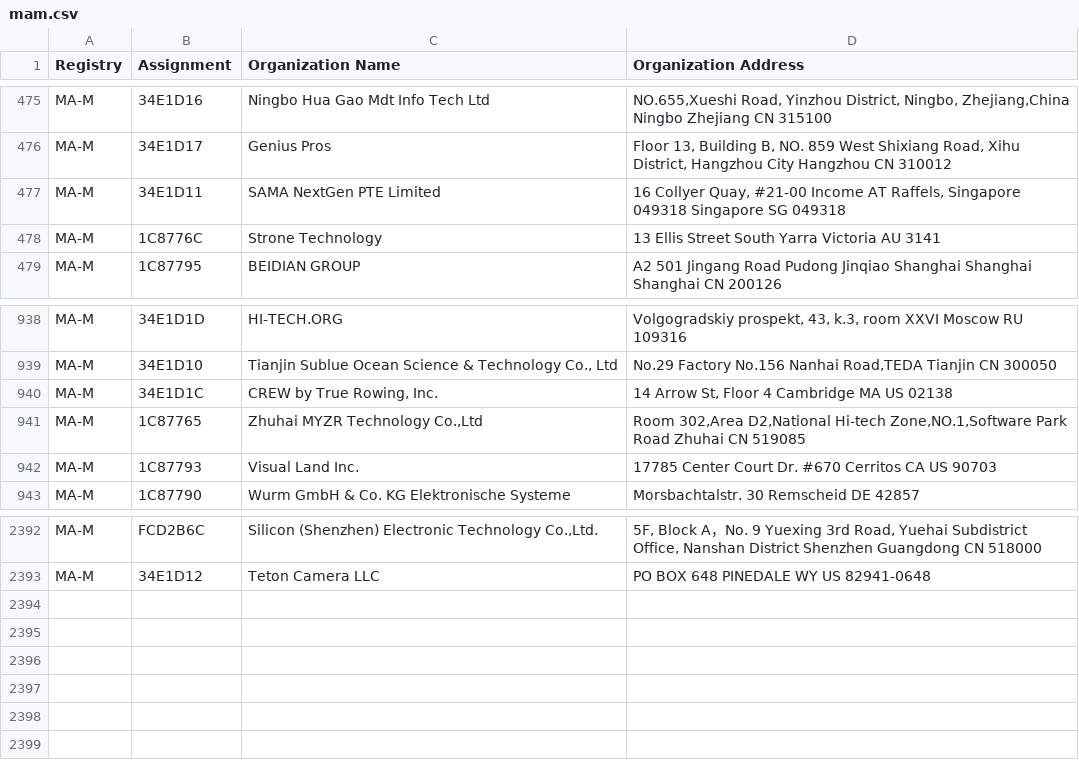
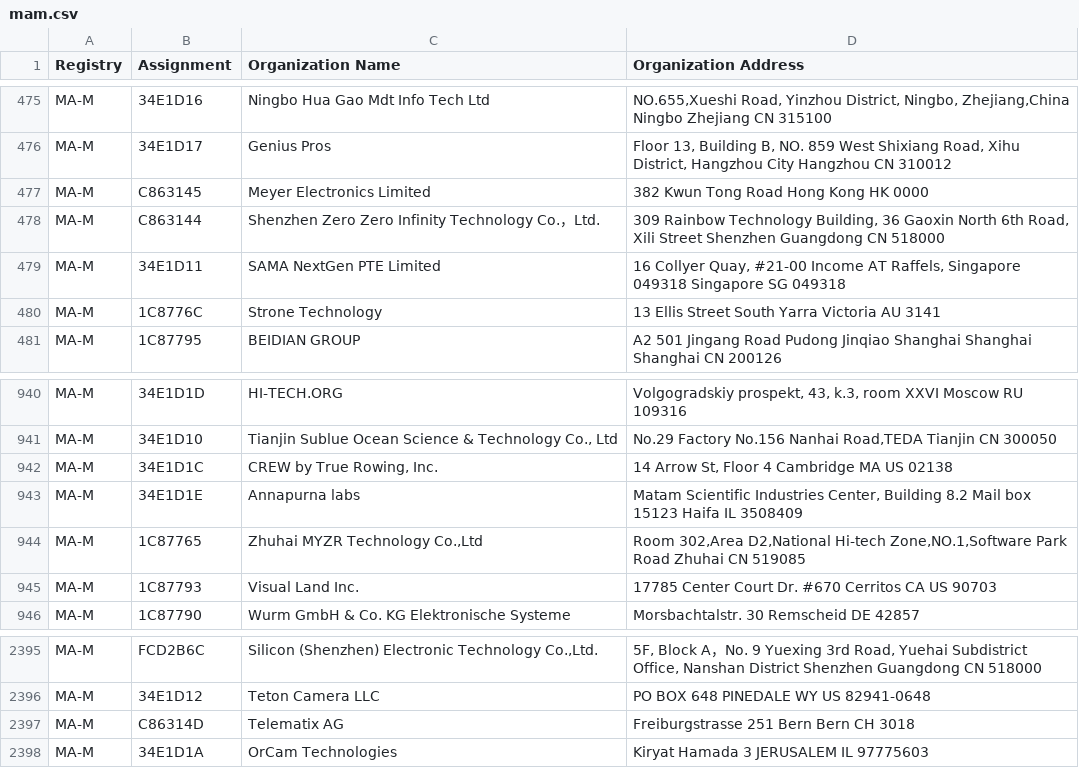
Before and after one commit to bedestall5/mac-tracker, a CSV file: data/ieee/mam.csv, drawn as a sheet; only a part is shown, gaps mark what is left out; the diff names each change by its address in the sheet, - before the commit and + after, or states it on an @@ line.

```diff
--- a/data/ieee/mam.csv
+++ b/data/ieee/mam.csv
+row 477: MA-M | C863145 | Meyer Electronics Limited | 382 Kwun Tong Road Hong Kong HK 0000
+row 478: MA-M | C863144 | Shenzhen Zero Zero Infinity Technology Co.，Ltd. | 309 Rainbow Technology Building, 36 Gaoxin North 6th Road, Xili Street Shenzhen Guangdong CN 518000
+row 943: MA-M | 34E1D1E | Annapurna labs | Matam Scientific Industries Center, Building 8.2 Mail box 15123 Haifa IL 3508409
+row 2397: MA-M | C86314D | Telematix AG | Freiburgstrasse 251 Bern Bern CH 3018
+row 2398: MA-M | 34E1D1A | OrCam Technologies | Kiryat Hamada 3 JERUSALEM IL 97775603
```
Also changed, not shown: data/ieee/oui36.csv, 18 other files.
